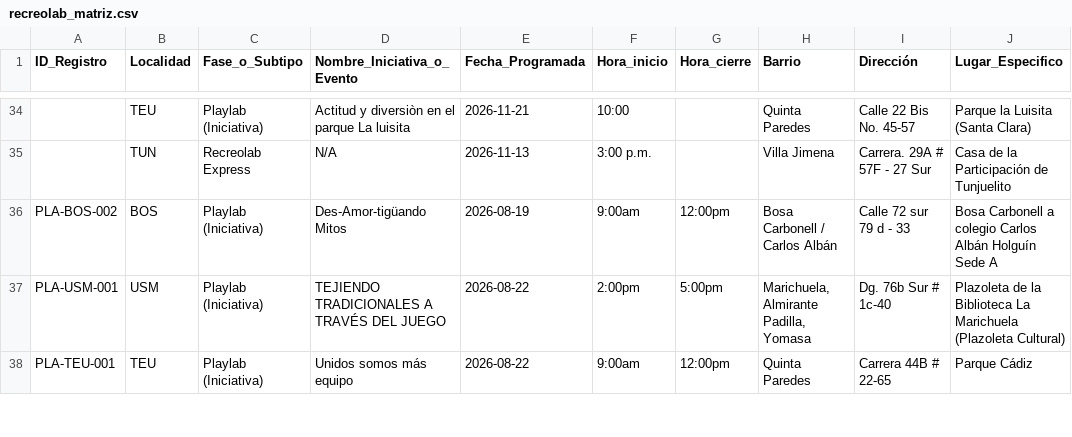
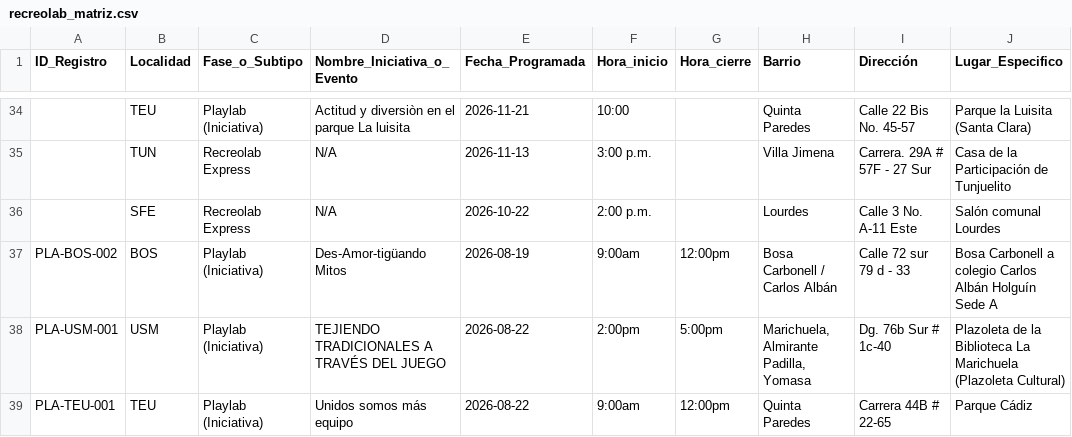
Before and after one commit to soy-juandi/recreolab-data, a CSV file: recreolab_matriz.csv, drawn as a sheet; only a part is shown, gaps mark what is left out.

Commit message:
Actualización automática recreolab_matriz.csv

```diff
--- a/recreolab_matriz.csv
+++ b/recreolab_matriz.csv
@@ -35,2 +35,3 @@ ID_Registro,Localidad,Fase_o_Subtipo,Nombre_Iniciativa_o_Evento,Fecha_Programada
 ,TUN,Recreolab Express,N/A,2026-11-13,3:00 p.m.,,Villa Jimena,Carrera. 29A # 57F - 27 Sur,Casa de la Participación de Tunjuelito
+,SFE,Recreolab Express,N/A,2026-10-22,2:00 p.m.,,Lourdes,Calle 3 No. A-11 Este,Salón comunal Lourdes
 PLA-BOS-002,BOS,Playlab (Iniciativa),Des-Amor-tigüando Mitos,2026-08-19,9:00am,12:00pm,Bosa Carbonell / Carlos Albán,Calle 72 sur 79 d - 33,Bosa Carbonell a colegio Carlos Albán Holguín Sede A
```
